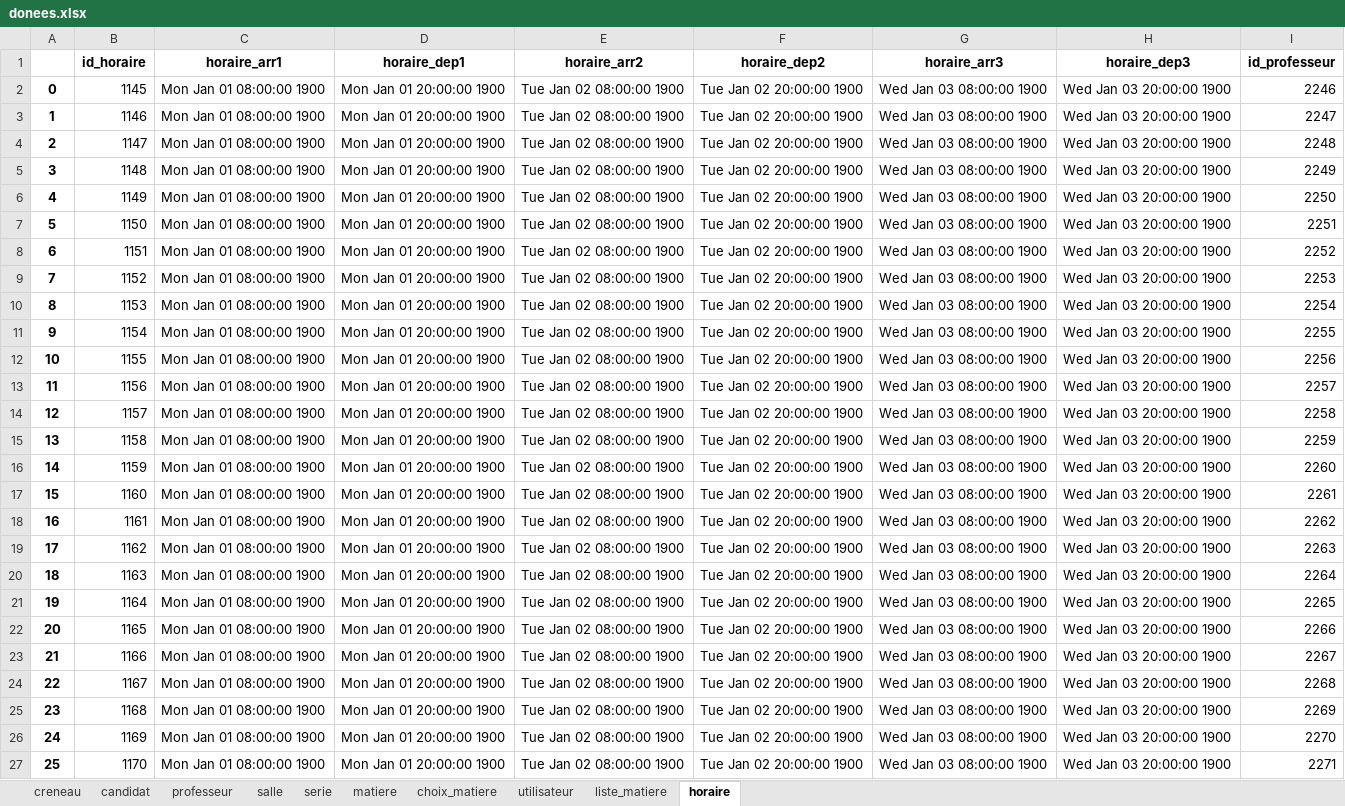
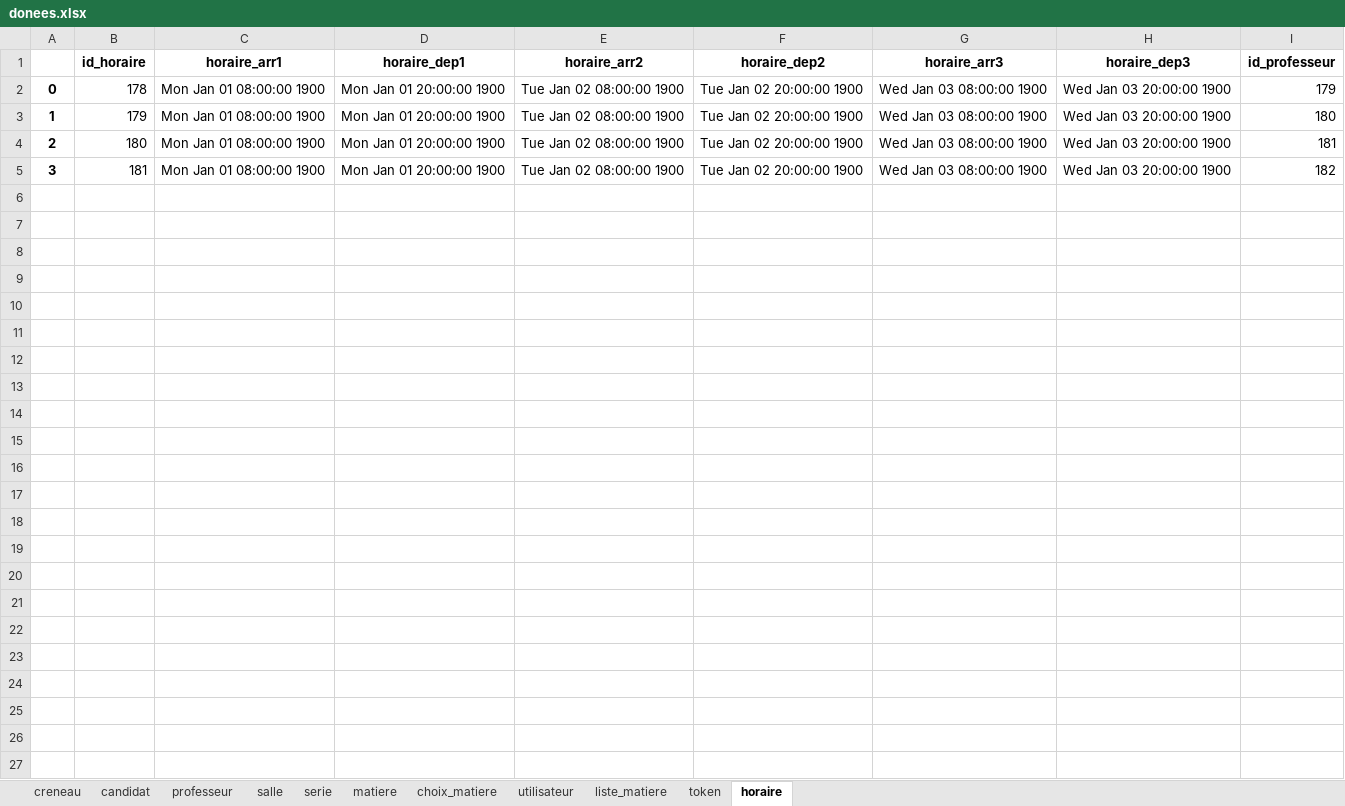
Before and after one commit to rharkor/second-tour, an Excel workbook: stack/website/secondtour_website/website/upload/donees.xlsx, sheet horaire, drawn as a sheet; values as stored, in another font and other column widths than the file's, no borders; the diff names each change by its address in the sheet, - before the commit and + after, or states it on an @@ line.

```diff
--- a/stack/website/secondtour_website/website/upload/donees.xlsx (sheet horaire)
+++ b/stack/website/secondtour_website/website/upload/donees.xlsx (sheet horaire)
+sheet tab: token
-B2 (id_horaire): 1145
+B2 (id_horaire): 178
-I2 (id_professeur): 2246
+I2 (id_professeur): 179
-B3 (id_horaire): 1146
+B3 (id_horaire): 179
-I3 (id_professeur): 2247
+I3 (id_professeur): 180
-B4 (id_horaire): 1147
+B4 (id_horaire): 180
-I4 (id_professeur): 2248
+I4 (id_professeur): 181
-B5 (id_horaire): 1148
+B5 (id_horaire): 181
-I5 (id_professeur): 2249
+I5 (id_professeur): 182
-row 6: 4 | 1149 | Mon Jan 01 08:00:00 1900 | Mon Jan 01 20:00:00 1900 | Tue Jan 02 08:00:00 1900 | Tue Jan 02 20:00:00 1900 | Wed Jan 03 08:00:00 1900 | Wed Jan 03 20:00:00 1900 | 2250
-row 7: 5 | 1150 | Mon Jan 01 08:00:00 1900 | Mon Jan 01 20:00:00 1900 | Tue Jan 02 08:00:00 1900 | Tue Jan 02 20:00:00 1900 | Wed Jan 03 08:00:00 1900 | Wed Jan 03 20:00:00 1900 | 2251
-row 8: 6 | 1151 | Mon Jan 01 08:00:00 1900 | Mon Jan 01 20:00:00 1900 | Tue Jan 02 08:00:00 1900 | Tue Jan 02 20:00:00 1900 | Wed Jan 03 08:00:00 1900 | Wed Jan 03 20:00:00 1900 | 2252
-row 9: 7 | 1152 | Mon Jan 01 08:00:00 1900 | Mon Jan 01 20:00:00 1900 | Tue Jan 02 08:00:00 1900 | Tue Jan 02 20:00:00 1900 | Wed Jan 03 08:00:00 1900 | Wed Jan 03 20:00:00 1900 | 2253
-row 10: 8 | 1153 | Mon Jan 01 08:00:00 1900 | Mon Jan 01 20:00:00 1900 | Tue Jan 02 08:00:00 1900 | Tue Jan 02 20:00:00 1900 | Wed Jan 03 08:00:00 1900 | Wed Jan 03 20:00:00 1900 | 2254
-row 11: 9 | 1154 | Mon Jan 01 08:00:00 1900 | Mon Jan 01 20:00:00 1900 | Tue Jan 02 08:00:00 1900 | Tue Jan 02 20:00:00 1900 | Wed Jan 03 08:00:00 1900 | Wed Jan 03 20:00:00 1900 | 2255
-row 12: 10 | 1155 | Mon Jan 01 08:00:00 1900 | Mon Jan 01 20:00:00 1900 | Tue Jan 02 08:00:00 1900 | Tue Jan 02 20:00:00 1900 | Wed Jan 03 08:00:00 1900 | Wed Jan 03 20:00:00 1900 | 2256
-row 13: 11 | 1156 | Mon Jan 01 08:00:00 1900 | Mon Jan 01 20:00:00 1900 | Tue Jan 02 08:00:00 1900 | Tue Jan 02 20:00:00 1900 | Wed Jan 03 08:00:00 1900 | Wed Jan 03 20:00:00 1900 | 2257
-row 14: 12 | 1157 | Mon Jan 01 08:00:00 1900 | Mon Jan 01 20:00:00 1900 | Tue Jan 02 08:00:00 1900 | Tue Jan 02 20:00:00 1900 | Wed Jan 03 08:00:00 1900 | Wed Jan 03 20:00:00 1900 | 2258
-row 15: 13 | 1158 | Mon Jan 01 08:00:00 1900 | Mon Jan 01 20:00:00 1900 | Tue Jan 02 08:00:00 1900 | Tue Jan 02 20:00:00 1900 | Wed Jan 03 08:00:00 1900 | Wed Jan 03 20:00:00 1900 | 2259
-row 16: 14 | 1159 | Mon Jan 01 08:00:00 1900 | Mon Jan 01 20:00:00 1900 | Tue Jan 02 08:00:00 1900 | Tue Jan 02 20:00:00 1900 | Wed Jan 03 08:00:00 1900 | Wed Jan 03 20:00:00 1900 | 2260
-row 17: 15 | 1160 | Mon Jan 01 08:00:00 1900 | Mon Jan 01 20:00:00 1900 | Tue Jan 02 08:00:00 1900 | Tue Jan 02 20:00:00 1900 | Wed Jan 03 08:00:00 1900 | Wed Jan 03 20:00:00 1900 | 2261
-row 18: 16 | 1161 | Mon Jan 01 08:00:00 1900 | Mon Jan 01 20:00:00 1900 | Tue Jan 02 08:00:00 1900 | Tue Jan 02 20:00:00 1900 | Wed Jan 03 08:00:00 1900 | Wed Jan 03 20:00:00 1900 | 2262
-row 19: 17 | 1162 | Mon Jan 01 08:00:00 1900 | Mon Jan 01 20:00:00 1900 | Tue Jan 02 08:00:00 1900 | Tue Jan 02 20:00:00 1900 | Wed Jan 03 08:00:00 1900 | Wed Jan 03 20:00:00 1900 | 2263
-row 20: 18 | 1163 | Mon Jan 01 08:00:00 1900 | Mon Jan 01 20:00:00 1900 | Tue Jan 02 08:00:00 1900 | Tue Jan 02 20:00:00 1900 | Wed Jan 03 08:00:00 1900 | Wed Jan 03 20:00:00 1900 | 2264
-row 21: 19 | 1164 | Mon Jan 01 08:00:00 1900 | Mon Jan 01 20:00:00 1900 | Tue Jan 02 08:00:00 1900 | Tue Jan 02 20:00:00 1900 | Wed Jan 03 08:00:00 1900 | Wed Jan 03 20:00:00 1900 | 2265
-row 22: 20 | 1165 | Mon Jan 01 08:00:00 1900 | Mon Jan 01 20:00:00 1900 | Tue Jan 02 08:00:00 1900 | Tue Jan 02 20:00:00 1900 | Wed Jan 03 08:00:00 1900 | Wed Jan 03 20:00:00 1900 | 2266
-row 23: 21 | 1166 | Mon Jan 01 08:00:00 1900 | Mon Jan 01 20:00:00 1900 | Tue Jan 02 08:00:00 1900 | Tue Jan 02 20:00:00 1900 | Wed Jan 03 08:00:00 1900 | Wed Jan 03 20:00:00 1900 | 2267
-row 24: 22 | 1167 | Mon Jan 01 08:00:00 1900 | Mon Jan 01 20:00:00 1900 | Tue Jan 02 08:00:00 1900 | Tue Jan 02 20:00:00 1900 | Wed Jan 03 08:00:00 1900 | Wed Jan 03 20:00:00 1900 | 2268
-row 25: 23 | 1168 | Mon Jan 01 08:00:00 1900 | Mon Jan 01 20:00:00 1900 | Tue Jan 02 08:00:00 1900 | Tue Jan 02 20:00:00 1900 | Wed Jan 03 08:00:00 1900 | Wed Jan 03 20:00:00 1900 | 2269
-row 26: 24 | 1169 | Mon Jan 01 08:00:00 1900 | Mon Jan 01 20:00:00 1900 | Tue Jan 02 08:00:00 1900 | Tue Jan 02 20:00:00 1900 | Wed Jan 03 08:00:00 1900 | Wed Jan 03 20:00:00 1900 | 2270
-row 27: 25 | 1170 | Mon Jan 01 08:00:00 1900 | Mon Jan 01 20:00:00 1900 | Tue Jan 02 08:00:00 1900 | Tue Jan 02 20:00:00 1900 | Wed Jan 03 08:00:00 1900 | Wed Jan 03 20:00:00 1900 | 2271
```
Also changed, not shown: sheet creneau, sheet matiere, sheet professeur, sheet candidat, sheet liste_matiere, sheet choix_matiere, 3 more sheets, 10 other files.
